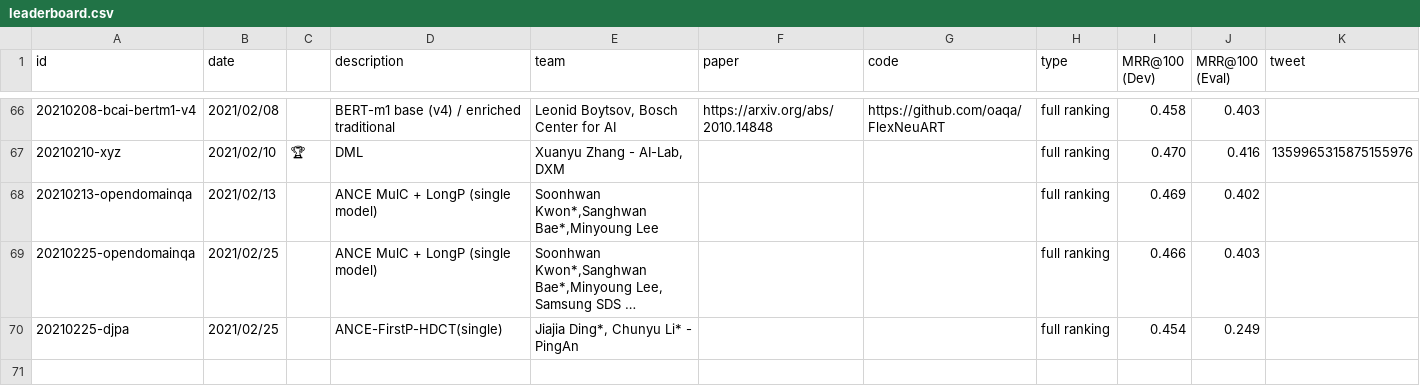
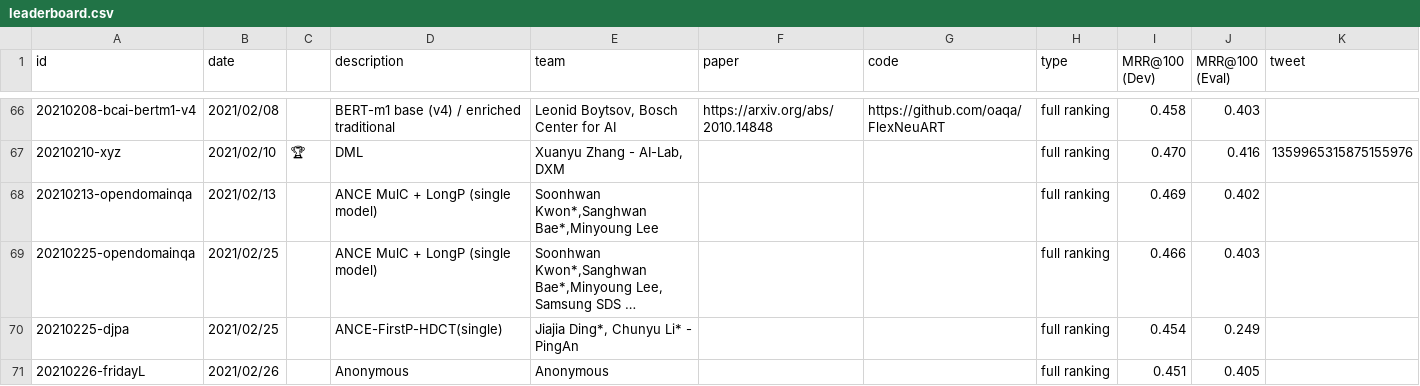
Before and after one commit to microsoft/MSMARCO-Document-Ranking-Submissions, a CSV file: leaderboard/leaderboard.csv, drawn as a sheet; only a part is shown, gaps mark what is left out; long unchanged cells end in ….

Commit message:
Updated leaderboard.

```diff
--- a/leaderboard/leaderboard.csv
+++ b/leaderboard/leaderboard.csv
@@ -70 +70,2 @@ id,date,,description,team,paper,code,type,MRR@100 (Dev),MRR@100 (Eval),tweet
 20210225-djpa,2021/02/25,,"ANCE-FirstP-HDCT(single)","Jiajia Ding*, Chunyu Li* - PingAn",,,full ranking,0.454,0.249,
+20210226-fridayL,2021/02/26,,"Anonymous","Anonymous",,,full ranking,0.451,0.405,
```
